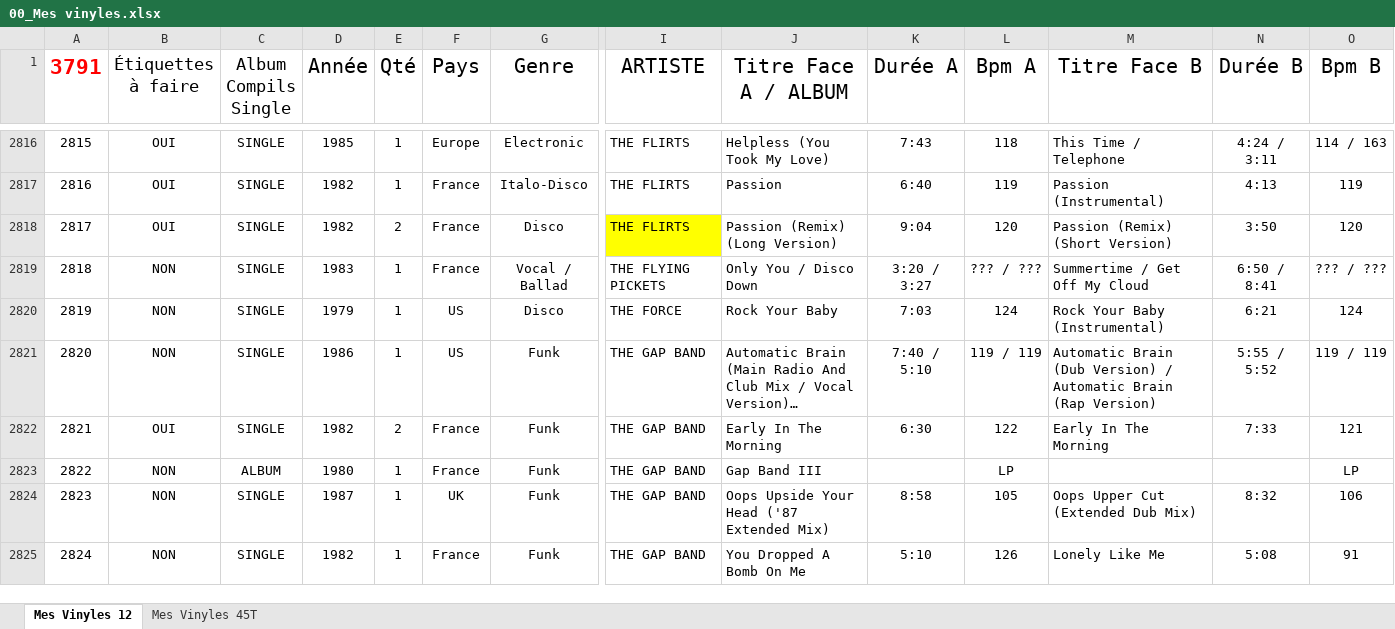
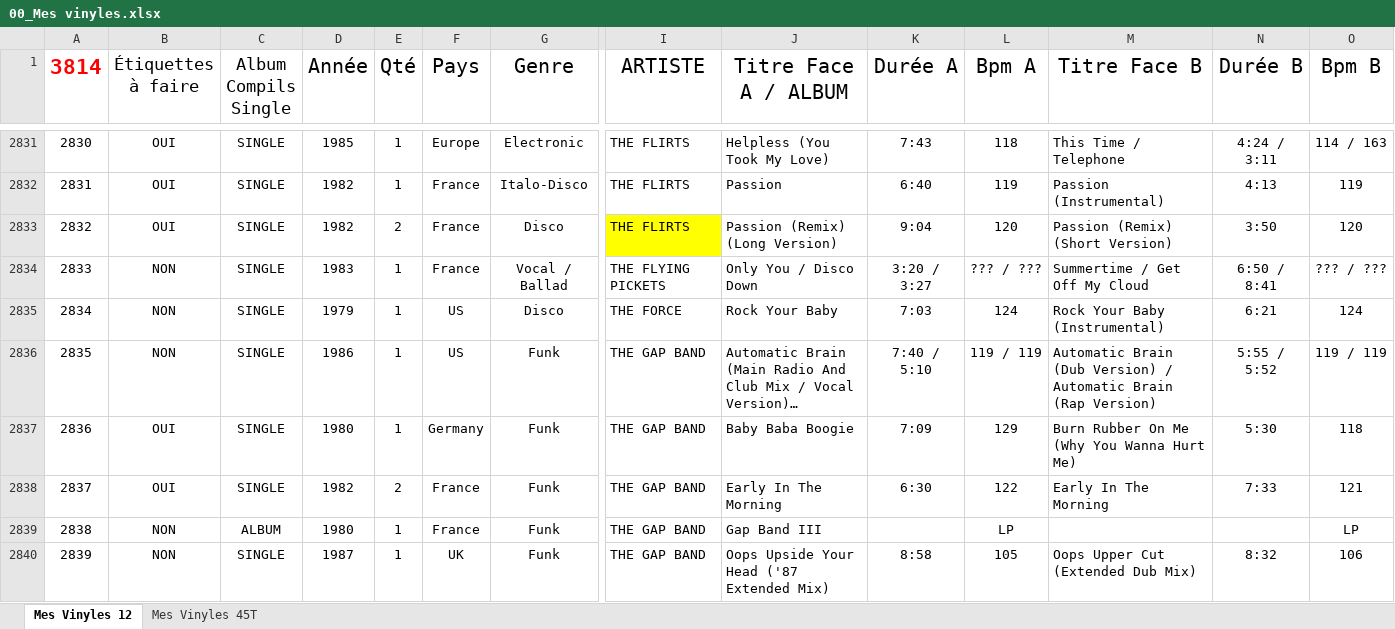
Before and after one commit to pilou69dudu-web/Ma-collection, an Excel workbook: 00_Mes vinyles.xlsx, sheet Mes Vinyles 12, drawn as a sheet; only a part is shown, gaps mark what is left out; the shorter side is filled out with more unchanged rows; long unchanged cells end in …; values as stored, in another font and other column widths than the file's, no borders; table styles not drawn; rows hold the shown columns only; the diff covers the shown part only; the diff names each change by its address in the sheet, - before the commit and + after, or states it on an @@ line.

```diff
--- a/00_Mes vinyles.xlsx (sheet Mes Vinyles 12)
+++ b/00_Mes vinyles.xlsx (sheet Mes Vinyles 12)
@@ column A (3814) renumbered from row 1 down @@
+row 2837: 2836 | OUI | SINGLE | 1980 | 1 | Germany | Funk | THE GAP BAND | Baby Baba Boogie | 7:09 | 129 | Burn Rubber On Me (Why You Wanna Hurt Me) | 5:30 | 118
```
Also changed, not shown: 21 added rows and 2 edited cells elsewhere in this sheet, 20 other files.
